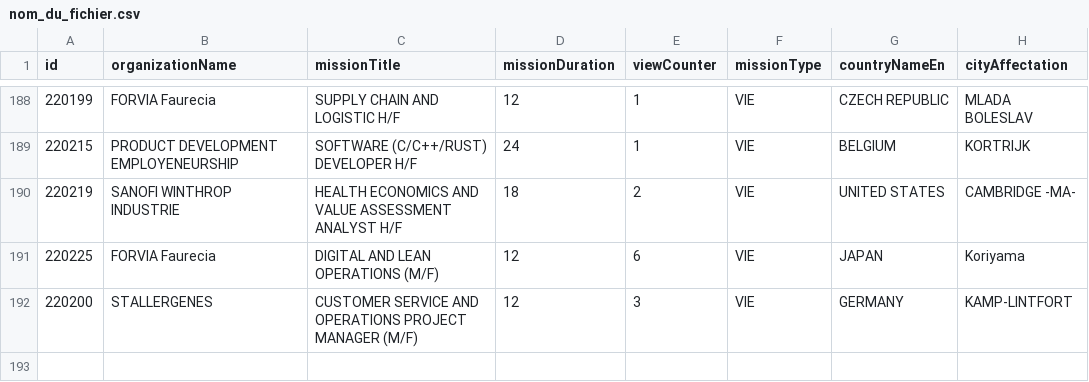
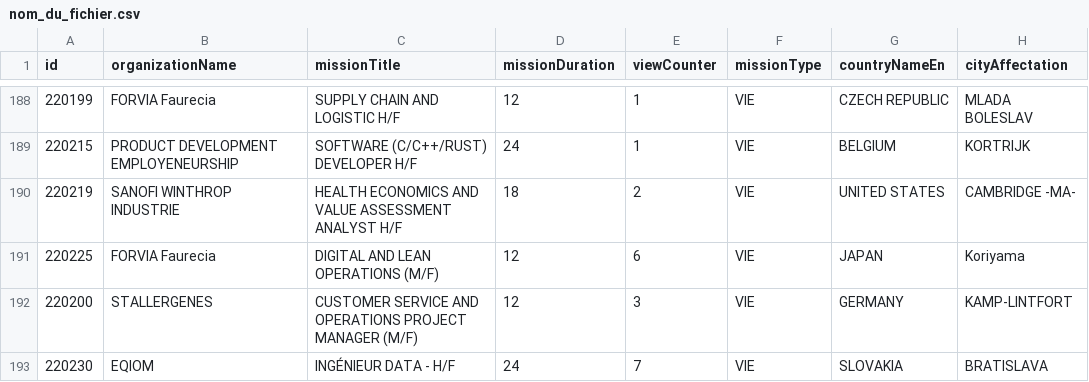
Before and after one commit to mohamedzenatiofficiel/VIE_API, a CSV file: nom_du_fichier.csv, drawn as a sheet; only a part is shown, gaps mark what is left out; the diff names each change by its address in the sheet, - before the commit and + after, or states it on an @@ line.

Commit message:
Update CSV file with new data

```diff
--- a/nom_du_fichier.csv
+++ b/nom_du_fichier.csv
+row 193: 220230 | EQIOM | INGÉNIEUR DATA - H/F | 24 | 7 | VIE | SLOVAKIA | BRATISLAVA
```
